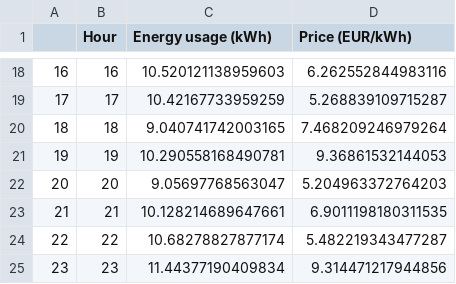
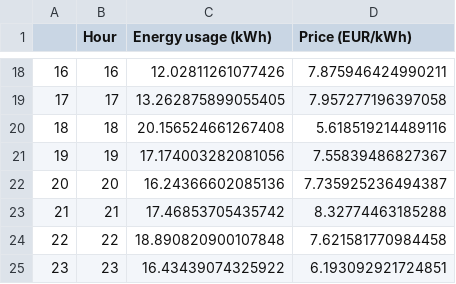
Before and after one commit to paparon96/energy-peer-analytics, a CSV file: data/hourly_usage_price.csv, drawn as a sheet; only a part is shown, gaps mark what is left out; the diff covers the shown part only.

```diff
--- a/data/hourly_usage_price.csv
+++ b/data/hourly_usage_price.csv
@@ -18,8 +18,8 @@
-16,16,10.520121138959603,6.262552844983116
-17,17,10.42167733959259,5.268839109715287
-18,18,9.040741742003165,7.468209246979264
-19,19,10.290558168490781,9.36861532144053
-20,20,9.05697768563047,5.204963372764203
-21,21,10.128214689647661,6.9011198180311535
-22,22,10.68278827877174,5.482219343477287
-23,23,11.44377190409834,9.314471217944856
+16,16,12.02811261077426,7.875946424990211
+17,17,13.262875899055405,7.957277196397058
+18,18,20.156524661267408,5.618519214489116
+19,19,17.174003282081056,7.55839486827367
+20,20,16.24366602085136,7.735925236494387
+21,21,17.46853705435742,8.32774463185288
+22,22,18.890820900107848,7.621581770984458
+23,23,16.43439074325922,6.193092921724851
```
Also changed, not shown: 32 edited cells elsewhere in this file, data/dummy_peer_consumption.csv, data/dummy_peer_consumption_with_pv.csv, 3 other files.
